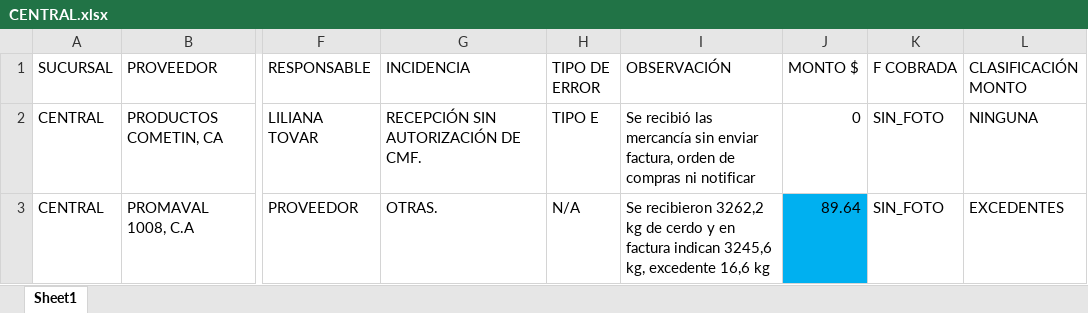
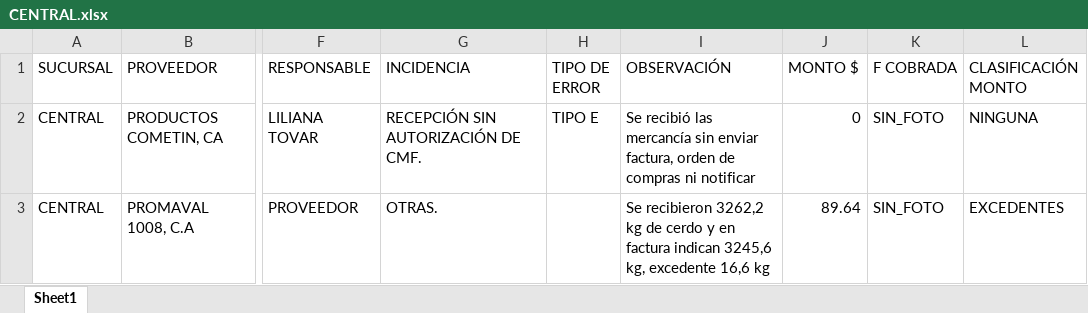
Before and after one commit to monitoreocmi/FISCALIZACION, an Excel workbook: cuadros/JUNIO/CENTRAL.xlsx, sheet Sheet1, drawn as a sheet; only a part is shown, gaps mark what is left out; values as stored, in another font and other column widths than the file's, no borders; the diff names each change by its address in the sheet, - before the commit and + after, or states it on an @@ line.

```diff
--- a/cuadros/JUNIO/CENTRAL.xlsx (sheet Sheet1)
+++ b/cuadros/JUNIO/CENTRAL.xlsx (sheet Sheet1)
-H3 (TIPO DE ERROR): N/A
+H3 (TIPO DE ERROR): (empty)
-J3 fill: #00B0F0
+J3 fill: none
```
Also changed, not shown: cuadros/ABRIL/ABRIL_SANJUAN_VICTORIA.xlsx, cuadros/JUNIO/CASTAÑO.xlsx, 51 other files.
